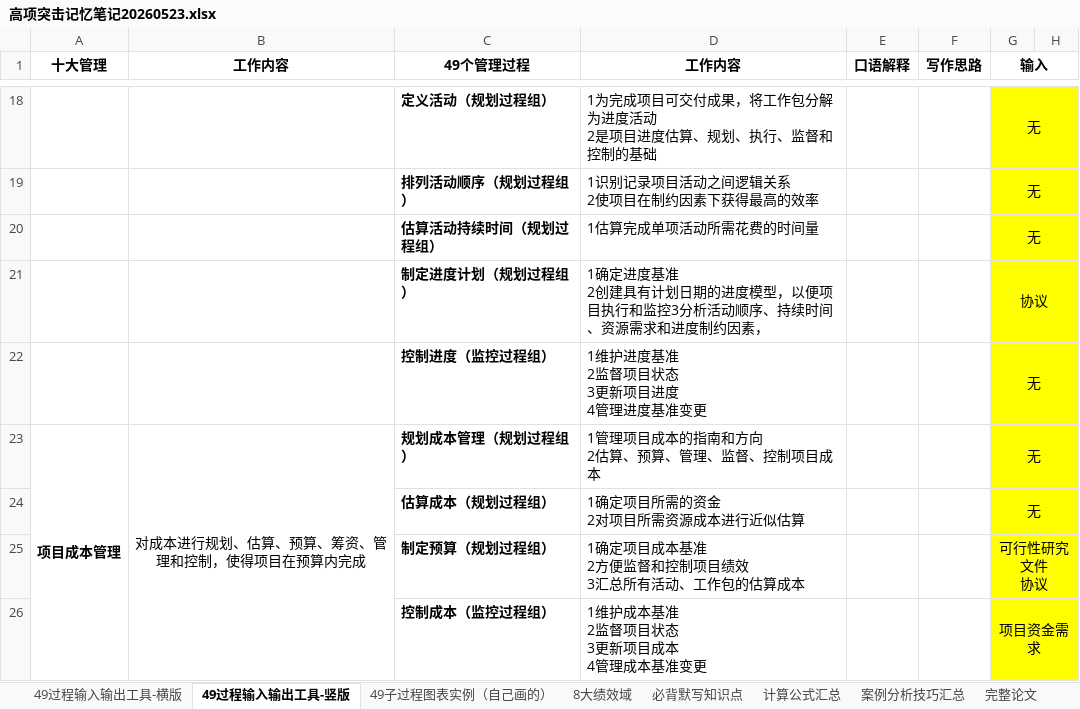
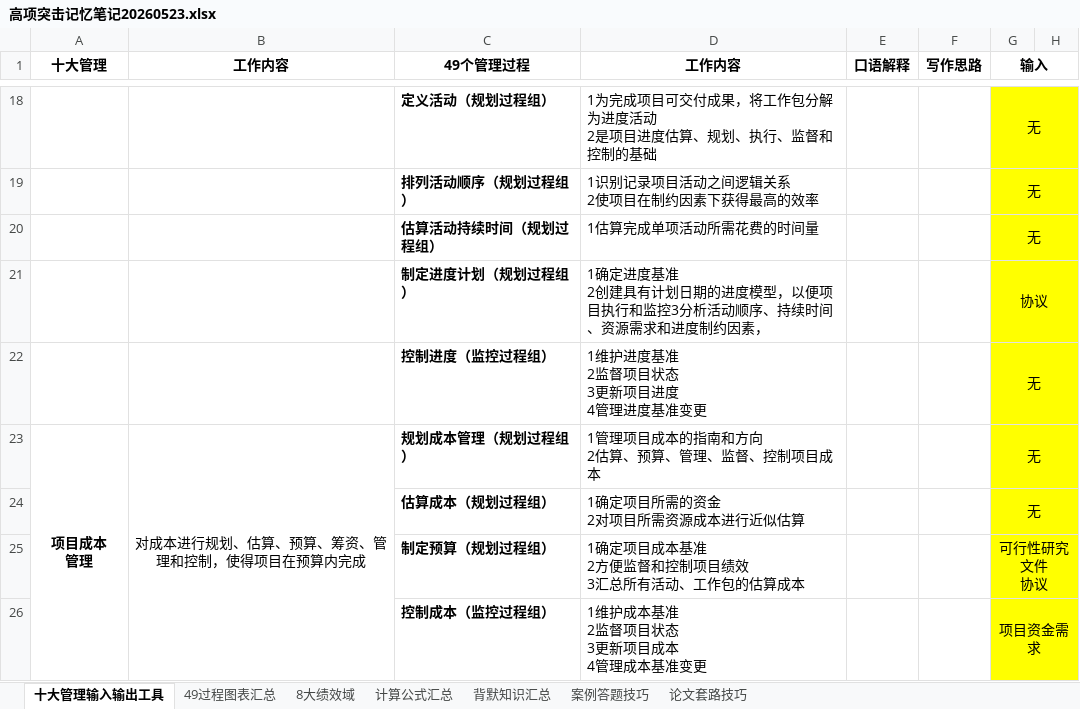
Before and after one commit to shuqingle/04_EXAM, an Excel workbook: 高项突击记忆笔记20260523.xlsx, sheet 十大管理输入输出工具, drawn as a sheet; only a part is shown, gaps mark what is left out; values as stored, in another font and other column widths than the file's, no borders; ↵ is a line break in a cell; the diff covers the shown part only; the diff names each change by its address in the sheet, - before the commit and + after, or states it on an @@ line.

```diff
--- a/高项突击记忆笔记20260523.xlsx (sheet 十大管理输入输出工具)
+++ b/高项突击记忆笔记20260523.xlsx (sheet 十大管理输入输出工具)
-sheet tab: 49过程输入输出工具-竖版
+sheet tab: 十大管理输入输出工具
-sheet tab: 49子过程图表实例（自己画的）
+sheet tab: 49过程图表汇总
-sheet tab: 必背默写知识点
+sheet tab: 背默知识汇总
-sheet tab: 案例分析技巧汇总
+sheet tab: 案例答题技巧
-sheet tab: 完整论文
+sheet tab: 论文套路技巧
@@ sheet tab hidden: 49过程输入输出工具-横版 @@
@@ sheet tab order changed: 十大管理输入输出工具 | 49过程图表汇总 | 8大绩效域 | 计算公式汇总 | 背默知识汇总 | 案例答题技巧 | 论文套路技巧 @@
-A23 (十大管理): 项目成本管理
+A23 (十大管理): 项目成本 ↵ 管理
```
Also changed, not shown: 9 edited cells elsewhere in this sheet, sheet 背默知识汇总, charts or pictures.
